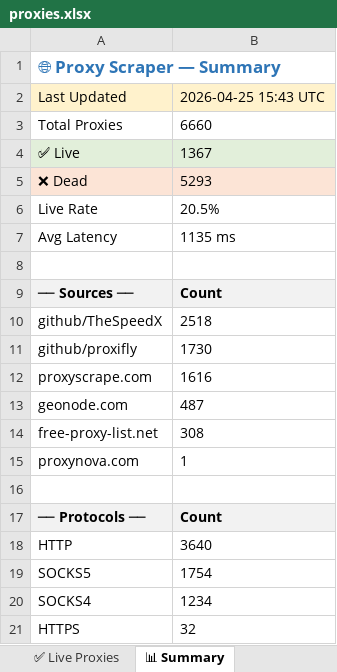
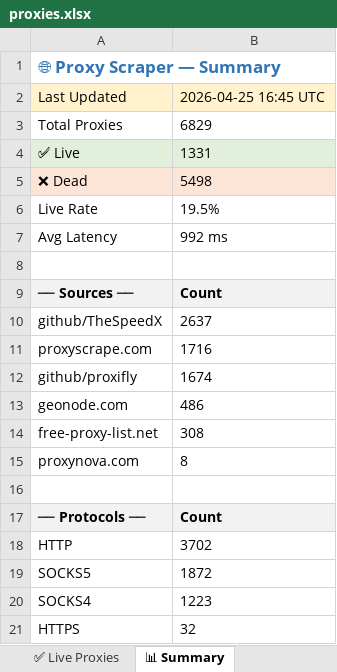
Before and after one commit to LaviHost/proxy, an Excel workbook: proxies.xlsx, sheet 📊 Summary, drawn as a sheet; values as stored, in another font and other column widths than the file's, no borders; removed rows and columns are numbered as before the commit, all else as after; the diff names each change by its address in the sheet, - before the commit and + after, or states it on an @@ line.

```diff
--- a/proxies.xlsx (sheet 📊 Summary)
+++ b/proxies.xlsx (sheet 📊 Summary)
-B2: 2026-04-25 15:43 UTC
+B2: 2026-04-25 16:45 UTC
-B3: 6660
+B3: 6829
-B4: 1367
+B4: 1331
-B5: 5293
+B5: 5498
-B6: 20.5%
+B6: 19.5%
-B7: 1135 ms
+B7: 992 ms
-B10: 2518
+B10: 2637
-row 11: github/proxifly | 1730
-B11: 1616
+B11: 1716
+row 12: github/proxifly | 1674
-B13: 487
+B13: 486
-B15: 1
+B15: 8
-B18: 3640
+B18: 3702
-B19: 1754
+B19: 1872
-B20: 1234
+B20: 1223
```
Also changed, not shown: sheet All Proxies, sheet ✅ Live Proxies, 1 other file.
